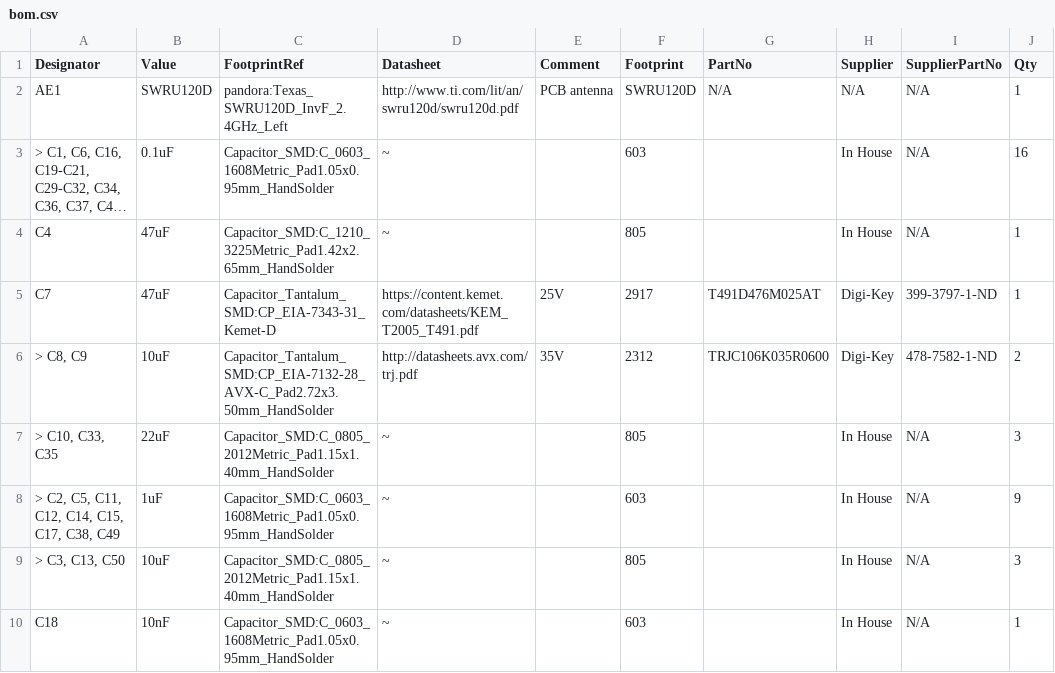
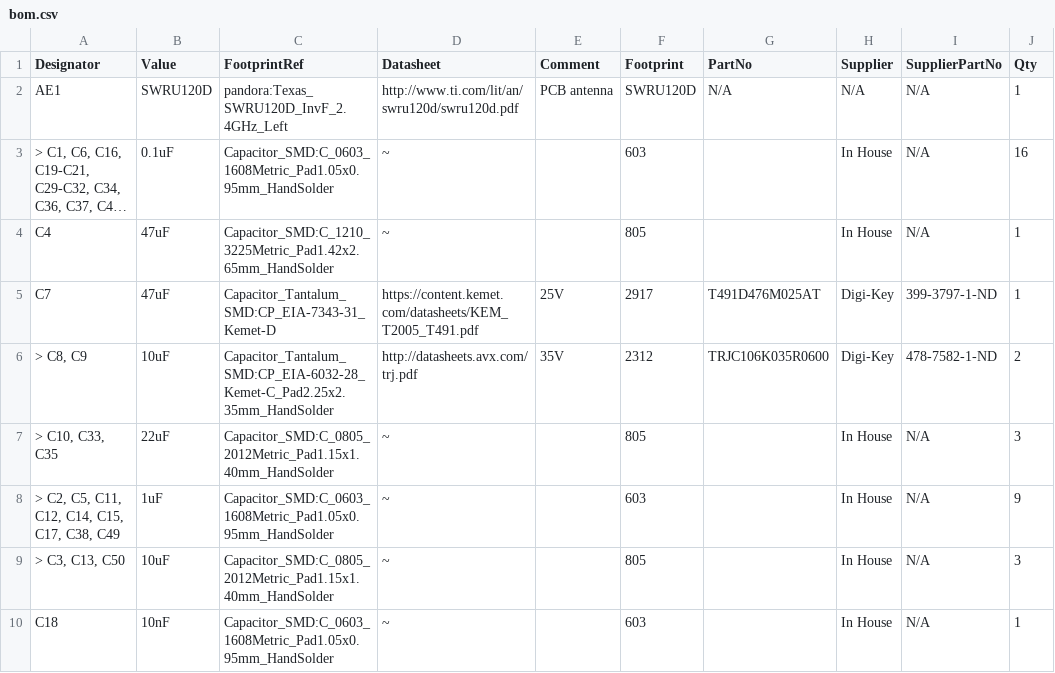
Before and after one commit to ElectronicToast/pandora, a CSV file: doc/bom.csv, drawn as a sheet; only a part is shown; long unchanged cells end in …; the diff covers the shown part only.

```diff
--- a/doc/bom.csv
+++ b/doc/bom.csv
@@ -5,3 +5,3 @@ Designator,Value,FootprintRef,Datasheet,Comment,Footprint,PartNo,Supplier,Suppli
     C7,47uF,Capacitor_Tantalum_SMD:CP_EIA-7343-31_Kemet-D,https://content.kemet.com/datasheets/KEM_T2005_T491.pdf,25V,2917,T491D476M025AT,Digi-Key,399-3797-1-ND,1
-">  C8, C9",10uF,Capacitor_Tantalum_SMD:CP_EIA-7132-28_AVX-C_Pad2.72x3.50mm_HandSolder,http://datasheets.avx.com/trj.pdf,35V,2312,TRJC106K035R0600,Digi-Key,478-7582-1-ND,2
+">  C8, C9",10uF,Capacitor_Tantalum_SMD:CP_EIA-6032-28_Kemet-C_Pad2.25x2.35mm_HandSolder,http://datasheets.avx.com/trj.pdf,35V,2312,TRJC106K035R0600,Digi-Key,478-7582-1-ND,2
 ">  C10, C33, C35",22uF,Capacitor_SMD:C_0805_2012Metric_Pad1.15x1.40mm_HandSolder,~,,805,,In House,N/A,3
```
Also changed, not shown: 18 edited cells elsewhere in this file, 1 other file.
